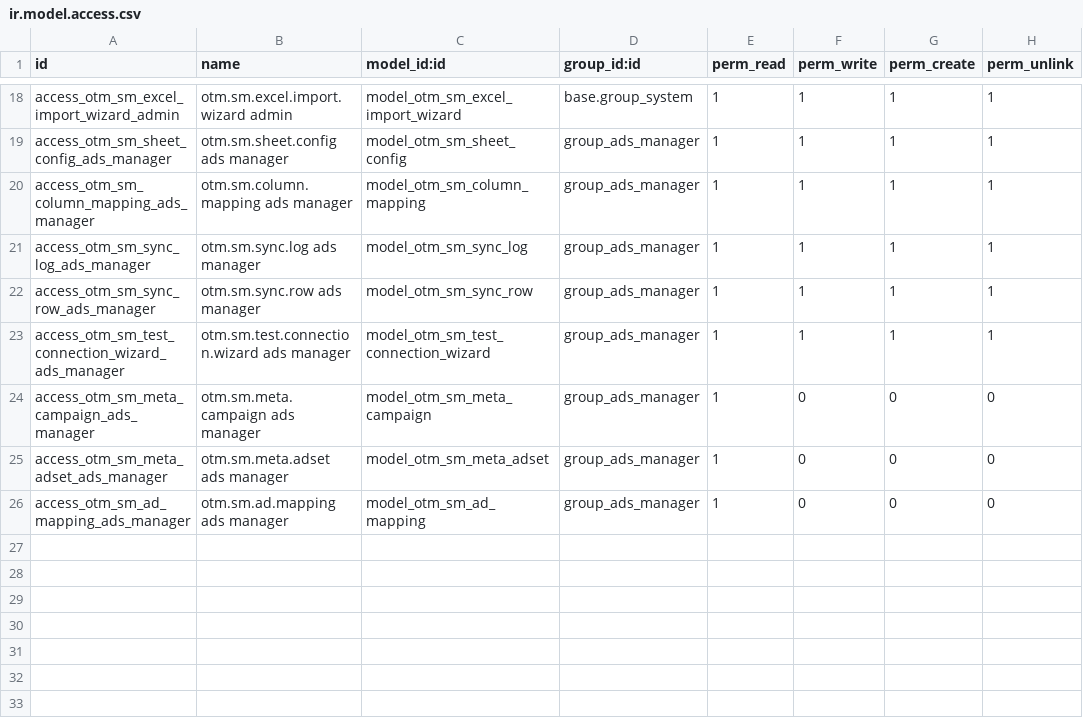
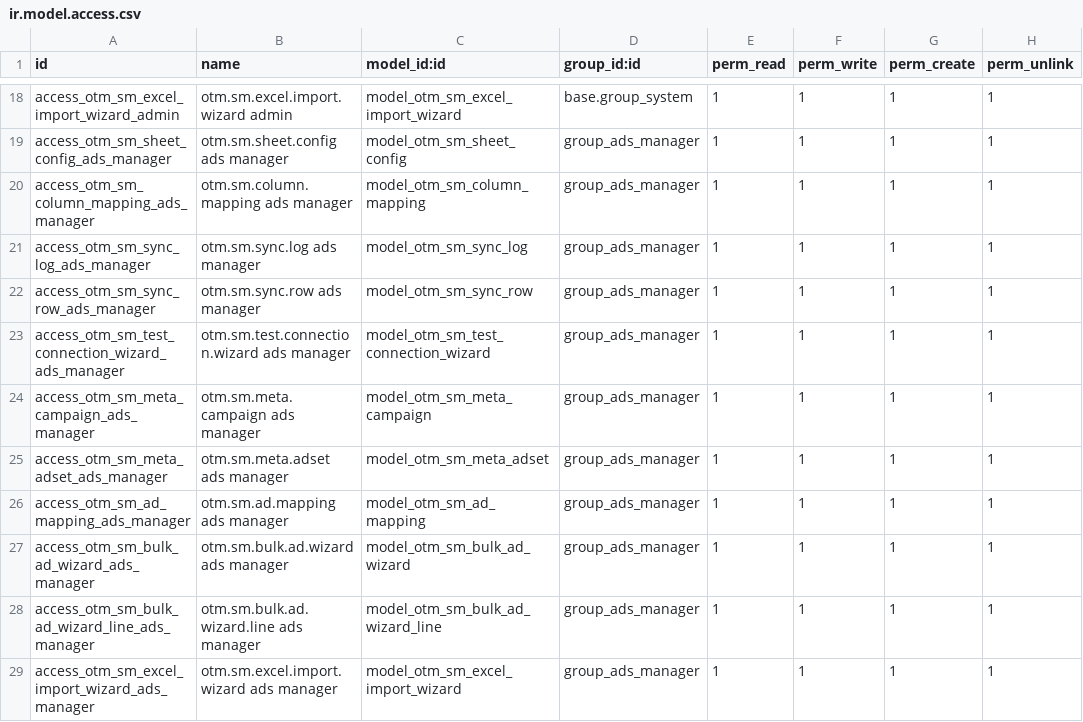
Before and after one commit to otomatercom-cloud/social_media_sync, a CSV file: security/ir.model.access.csv, drawn as a sheet; only a part is shown, gaps mark what is left out.

```diff
--- a/security/ir.model.access.csv
+++ b/security/ir.model.access.csv
@@ -23,4 +23,7 @@ access_otm_sm_sync_row_ads_manager,otm.sm.sync.row ads manager,model_otm_sm_sync
 access_otm_sm_test_connection_wizard_ads_manager,otm.sm.test.connection.wizard ads manager,model_otm_sm_test_connection_wizard,group_ads_manager,1,1,1,1
-access_otm_sm_meta_campaign_ads_manager,otm.sm.meta.campaign ads manager,model_otm_sm_meta_campaign,group_ads_manager,1,0,0,0
-access_otm_sm_meta_adset_ads_manager,otm.sm.meta.adset ads manager,model_otm_sm_meta_adset,group_ads_manager,1,0,0,0
-access_otm_sm_ad_mapping_ads_manager,otm.sm.ad.mapping ads manager,model_otm_sm_ad_mapping,group_ads_manager,1,0,0,0
+access_otm_sm_meta_campaign_ads_manager,otm.sm.meta.campaign ads manager,model_otm_sm_meta_campaign,group_ads_manager,1,1,1,1
+access_otm_sm_meta_adset_ads_manager,otm.sm.meta.adset ads manager,model_otm_sm_meta_adset,group_ads_manager,1,1,1,1
+access_otm_sm_ad_mapping_ads_manager,otm.sm.ad.mapping ads manager,model_otm_sm_ad_mapping,group_ads_manager,1,1,1,1
+access_otm_sm_bulk_ad_wizard_ads_manager,otm.sm.bulk.ad.wizard ads manager,model_otm_sm_bulk_ad_wizard,group_ads_manager,1,1,1,1
+access_otm_sm_bulk_ad_wizard_line_ads_manager,otm.sm.bulk.ad.wizard.line ads manager,model_otm_sm_bulk_ad_wizard_line,group_ads_manager,1,1,1,1
+access_otm_sm_excel_import_wizard_ads_manager,otm.sm.excel.import.wizard ads manager,model_otm_sm_excel_import_wizard,group_ads_manager,1,1,1,1
```
Also changed, not shown: 1 other file.
